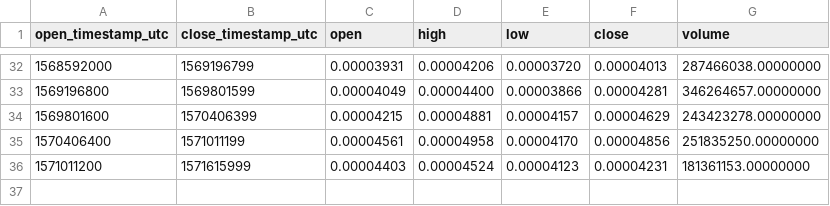
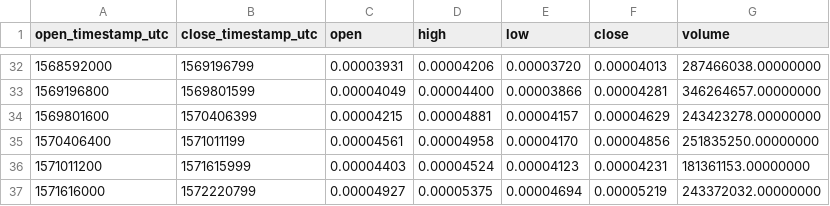
Before and after one commit to cryptobigbro/binance-HOTBNB, a CSV file: binance-HOTBNB-1w.csv, drawn as a sheet; only a part is shown, gaps mark what is left out; the diff names each change by its address in the sheet, - before the commit and + after, or states it on an @@ line.

```diff
--- a/binance-HOTBNB-1w.csv
+++ b/binance-HOTBNB-1w.csv
+row 37: 1571616000 | 1572220799 | 0.00004927 | 0.00005375 | 0.00004694 | 0.00005219 | 243372032.00000000
```
Also changed, not shown: binance-HOTBNB-1d.csv, binance-HOTBNB-1h.csv.
